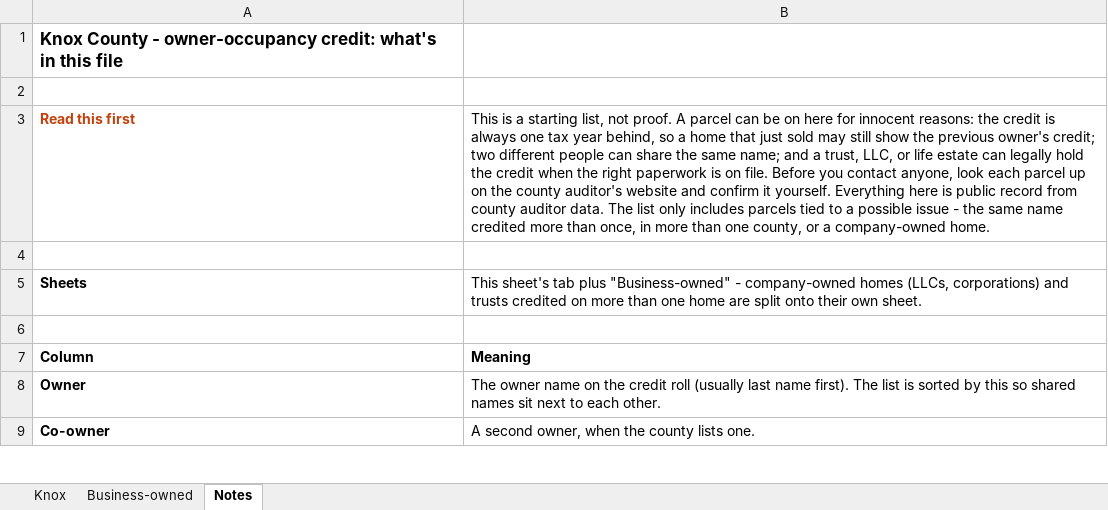
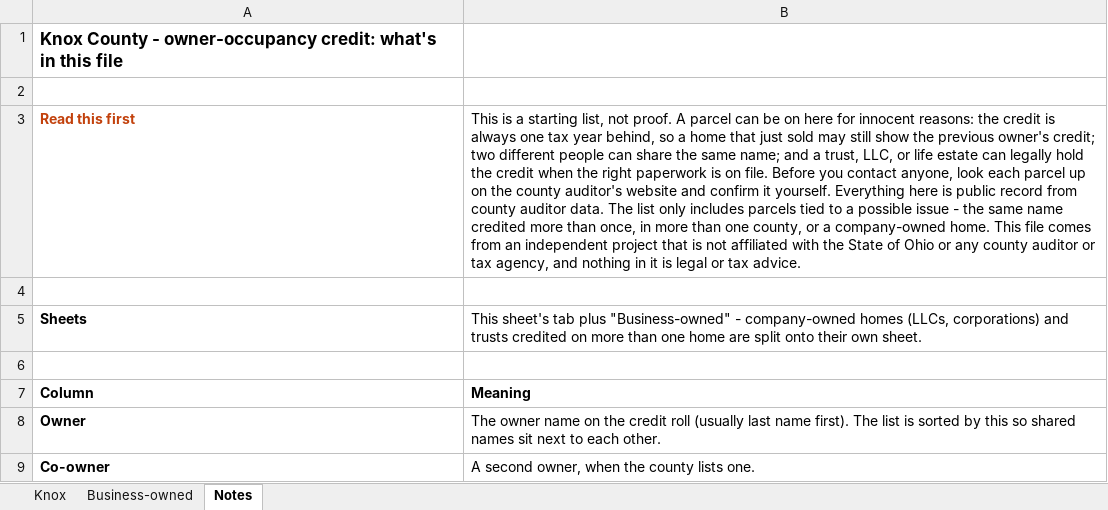
Before and after one commit to ohiocreditaudit/ohio-tax-audit, an Excel workbook: data/Knox.xlsx, sheet Notes, drawn as a sheet; only a part is shown; values as stored, in another font and other column widths than the file's, no borders; the diff names each change by its address in the sheet, - before the commit and + after, or states it on an @@ line.

Commit message:
Add the independence disclaimer to the downloads and correct row counts

```diff
--- a/data/Knox.xlsx (sheet Notes)
+++ b/data/Knox.xlsx (sheet Notes)
-B3: …company-owned home.
+B3: …company-owned home. This file comes from an independent project that is not affiliated with the State of Ohio or any county auditor or tax agency, and nothing in it is legal or tax advice.
```
Also changed, not shown: data/Clark.xlsx, data/Fairfield.xlsx, 49 other files.
